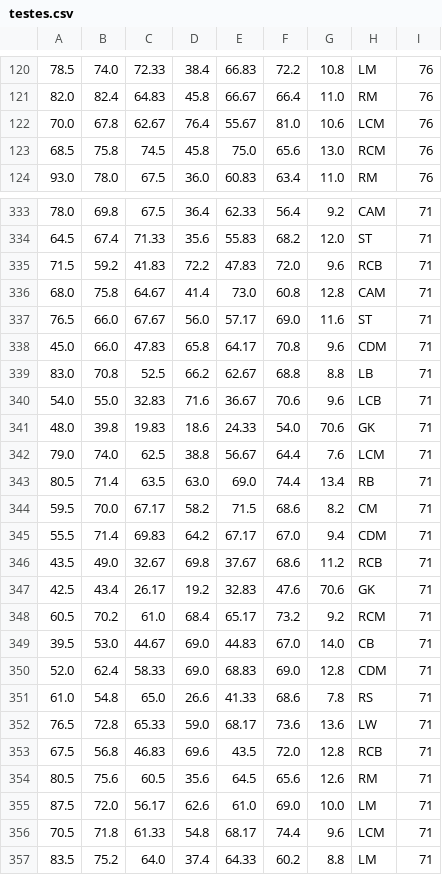
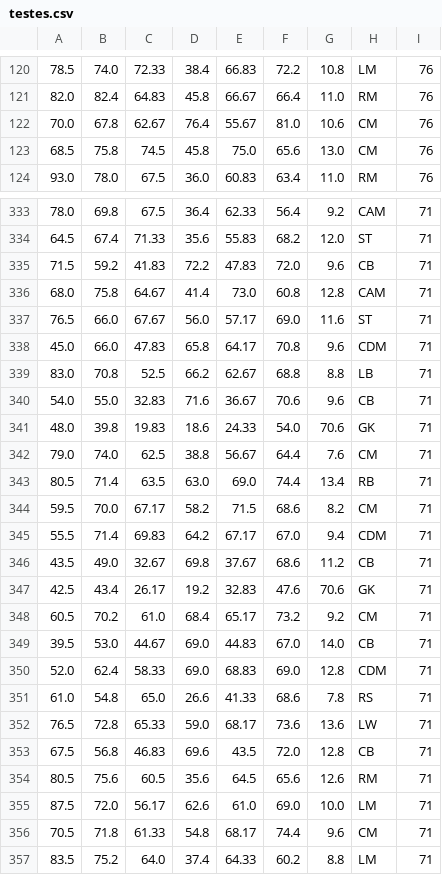
Before and after one commit to dornelles08/ProjetoIAKnn, a CSV file: testes.csv, drawn as a sheet; only a part is shown, gaps mark what is left out; the diff covers the shown part only.

```diff
--- a/testes.csv
+++ b/testes.csv
@@ -121,4 +121,4 @@
 82.0,82.4,64.83,45.8,66.67,66.4,11.0,RM,76
-70.0,67.8,62.67,76.4,55.67,81.0,10.6,LCM,76
-68.5,75.8,74.5,45.8,75.0,65.6,13.0,RCM,76
+70.0,67.8,62.67,76.4,55.67,81.0,10.6,CM,76
+68.5,75.8,74.5,45.8,75.0,65.6,13.0,CM,76
 93.0,78.0,67.5,36.0,60.83,63.4,11.0,RM,76
@@ -334,3 +334,3 @@
 64.5,67.4,71.33,35.6,55.83,68.2,12.0,ST,71
-71.5,59.2,41.83,72.2,47.83,72.0,9.6,RCB,71
+71.5,59.2,41.83,72.2,47.83,72.0,9.6,CB,71
 68.0,75.8,64.67,41.4,73.0,60.8,12.8,CAM,71
@@ -339,5 +339,5 @@
 83.0,70.8,52.5,66.2,62.67,68.8,8.8,LB,71
-54.0,55.0,32.83,71.6,36.67,70.6,9.6,LCB,71
+54.0,55.0,32.83,71.6,36.67,70.6,9.6,CB,71
 48.0,39.8,19.83,18.6,24.33,54.0,70.6,GK,71
-79.0,74.0,62.5,38.8,56.67,64.4,7.6,LCM,71
+79.0,74.0,62.5,38.8,56.67,64.4,7.6,CM,71
 80.5,71.4,63.5,63.0,69.0,74.4,13.4,RB,71
@@ -345,5 +345,5 @@
 55.5,71.4,69.83,64.2,67.17,67.0,9.4,CDM,71
-43.5,49.0,32.67,69.8,37.67,68.6,11.2,RCB,71
+43.5,49.0,32.67,69.8,37.67,68.6,11.2,CB,71
 42.5,43.4,26.17,19.2,32.83,47.6,70.6,GK,71
-60.5,70.2,61.0,68.4,65.17,73.2,9.2,RCM,71
+60.5,70.2,61.0,68.4,65.17,73.2,9.2,CM,71
 39.5,53.0,44.67,69.0,44.83,67.0,14.0,CB,71
@@ -352,6 +352,6 @@
 76.5,72.8,65.33,59.0,68.17,73.6,13.6,LW,71
-67.5,56.8,46.83,69.6,43.5,72.0,12.8,RCB,71
+67.5,56.8,46.83,69.6,43.5,72.0,12.8,CB,71
 80.5,75.6,60.5,35.6,64.5,65.6,12.6,RM,71
 87.5,72.0,56.17,62.6,61.0,69.0,10.0,LM,71
-70.5,71.8,61.33,54.8,68.17,74.4,9.6,LCM,71
+70.5,71.8,61.33,54.8,68.17,74.4,9.6,CM,71
 83.5,75.2,64.0,37.4,64.33,60.2,8.8,LM,71
```
Also changed, not shown: 172 edited cells elsewhere in this file, 5 other files.
